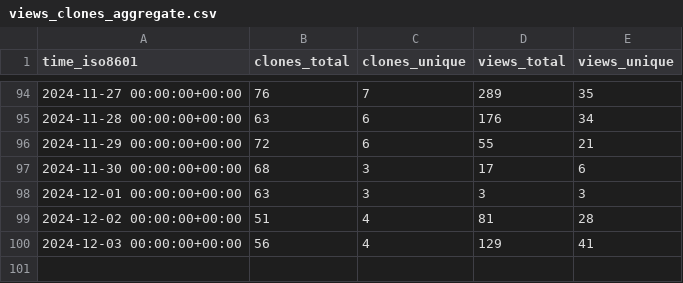
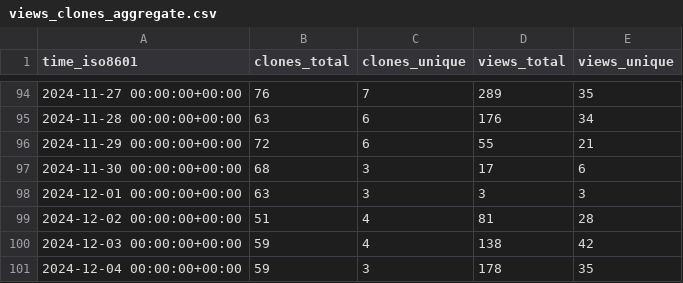
Before and after one commit to njjetha/System-Design, a CSV file: quic/aimet-model-zoo/ghrs-data/views_clones_aggregate.csv, drawn as a sheet; only a part is shown, gaps mark what is left out.

```diff
--- a/quic/aimet-model-zoo/ghrs-data/views_clones_aggregate.csv
+++ b/quic/aimet-model-zoo/ghrs-data/views_clones_aggregate.csv
@@ -99,2 +99,3 @@ time_iso8601,clones_total,clones_unique,views_total,views_unique
 2024-12-02 00:00:00+00:00,51,4,81,28
-2024-12-03 00:00:00+00:00,56,4,129,41
+2024-12-03 00:00:00+00:00,59,4,138,42
+2024-12-04 00:00:00+00:00,59,3,178,35
```
Also changed, not shown: 1 other file.
